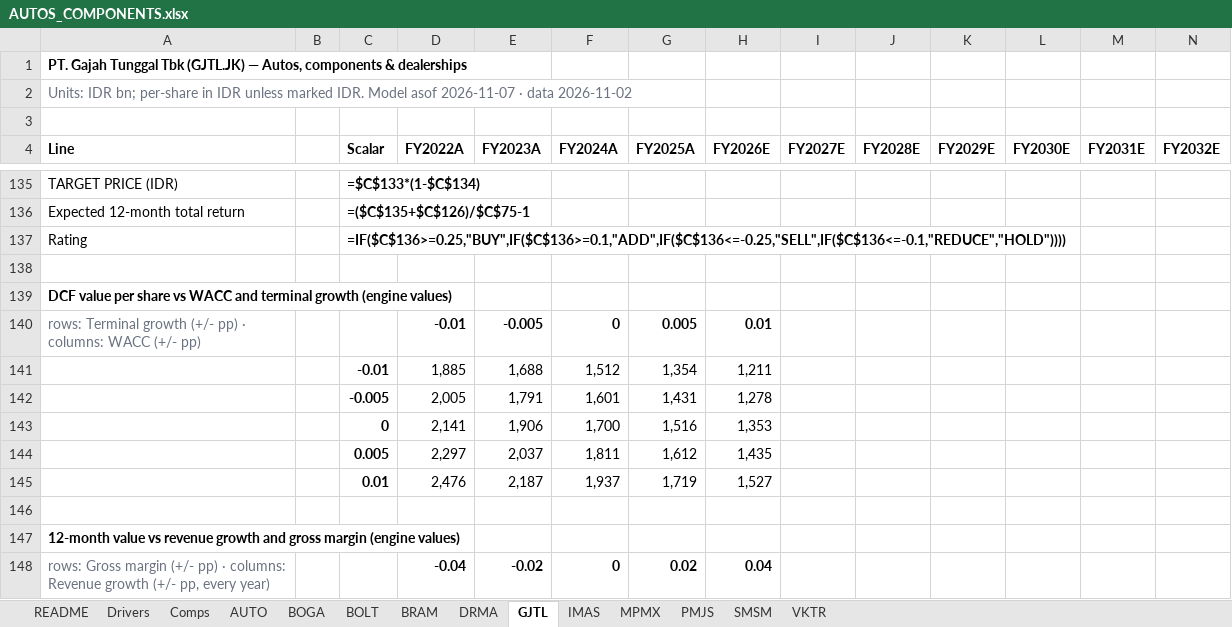
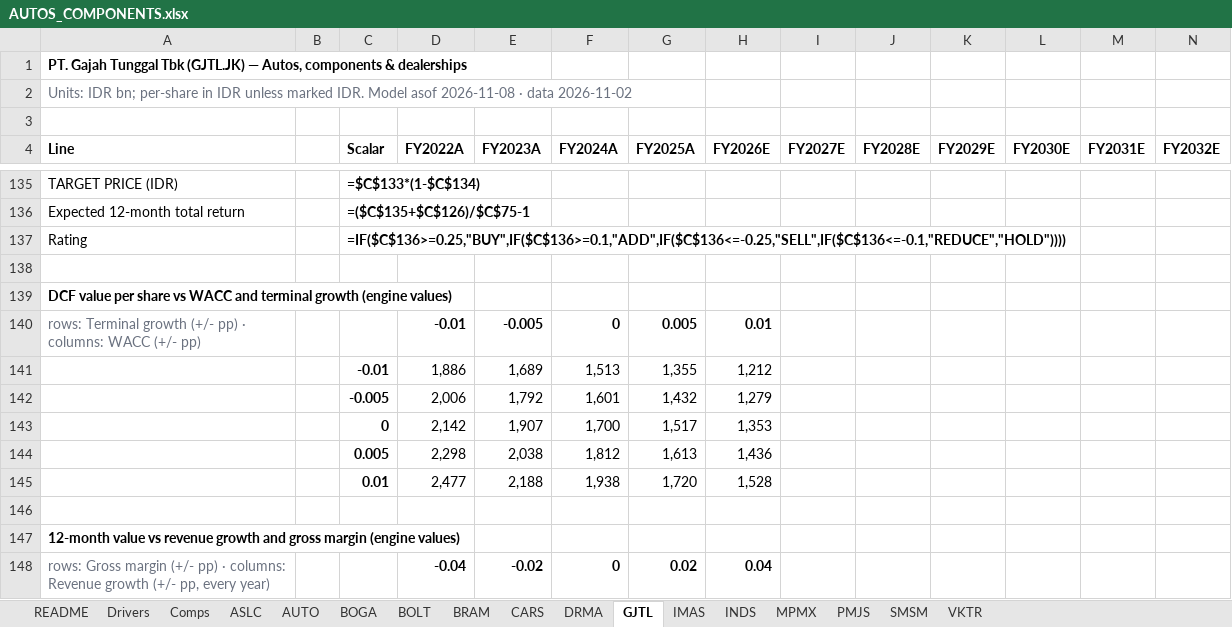
Before and after one commit to snipekick/sixsouth-dashboard, an Excel workbook: models/AUTOS_COMPONENTS.xlsx, sheet GJTL, drawn as a sheet; only a part is shown, gaps mark what is left out; values as stored, in another font and other column widths than the file's, no borders; formulas without a stored value are shown as written; removed rows and columns are numbered as before the commit, all else as after; rows hold the shown columns only; the diff covers the shown part only; the diff names each change by its address in the sheet, - before the commit and + after, or states it on an @@ line.

```diff
--- a/models/AUTOS_COMPONENTS.xlsx (sheet GJTL)
+++ b/models/AUTOS_COMPONENTS.xlsx (sheet GJTL)
+sheet tab: ASLC
+sheet tab: CARS
+sheet tab: INDS
-A2 (Line): …Model asof 2026-11-07 · data…
+A2 (Line): …Model asof 2026-11-08 · data…
-row 141:  |  | -0.01 | 1,885 | 1,688 | 1,512 | 1,354 | 1,211
-row 142:  |  | -0.005 | 2,005 | 1,791 | 1,601 | 1,431 | 1,278
-row 143:  |  | 0 | 2,141 | 1,906 | 1,700 | 1,516 | 1,353
-row 144:  |  | 0.005 | 2,297 | 2,037 | 1,811 | 1,612 | 1,435
-row 145:  |  | 0.01 | 2,476 | 2,187 | 1,937 | 1,719 | 1,527
+row 141:  |  | -0.01 | 1,886 | 1,689 | 1,513 | 1,355 | 1,212
+row 142:  |  | -0.005 | 2,006 | 1,792 | 1,601 | 1,432 | 1,279
+row 143:  |  | 0 | 2,142 | 1,907 | 1,700 | 1,517 | 1,353
+row 144:  |  | 0.005 | 2,298 | 2,038 | 1,812 | 1,613 | 1,436
+row 145:  |  | 0.01 | 2,477 | 2,188 | 1,938 | 1,720 | 1,528
```
Also changed, not shown: 5 added rows, 5 removed rows and 13 edited cells elsewhere in this sheet, sheet SMSM, sheet MPMX, sheet DRMA, sheet BOLT, sheet AUTO, sheet Comps, 5 more sheets, 27 other files.
